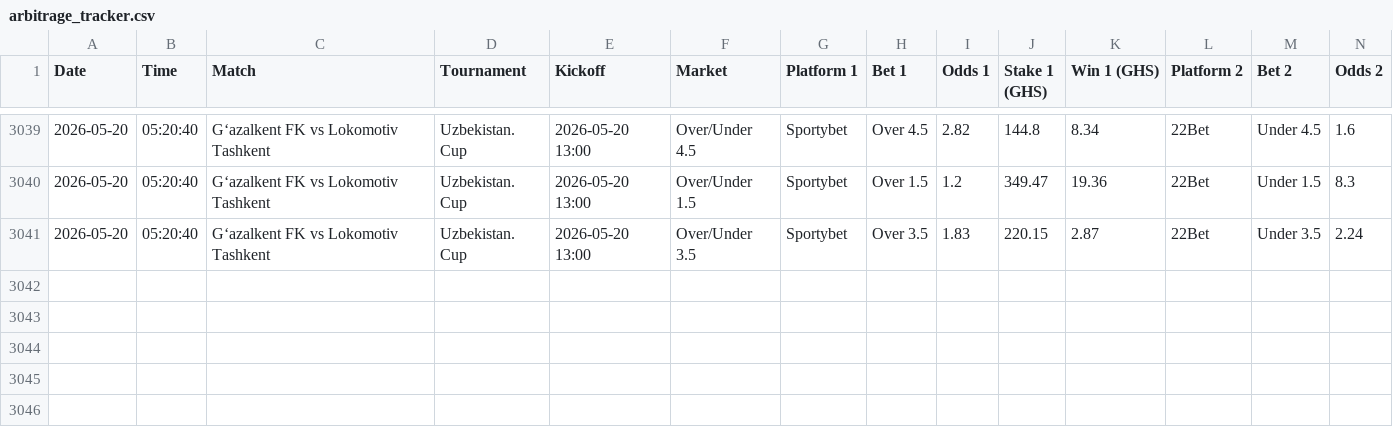
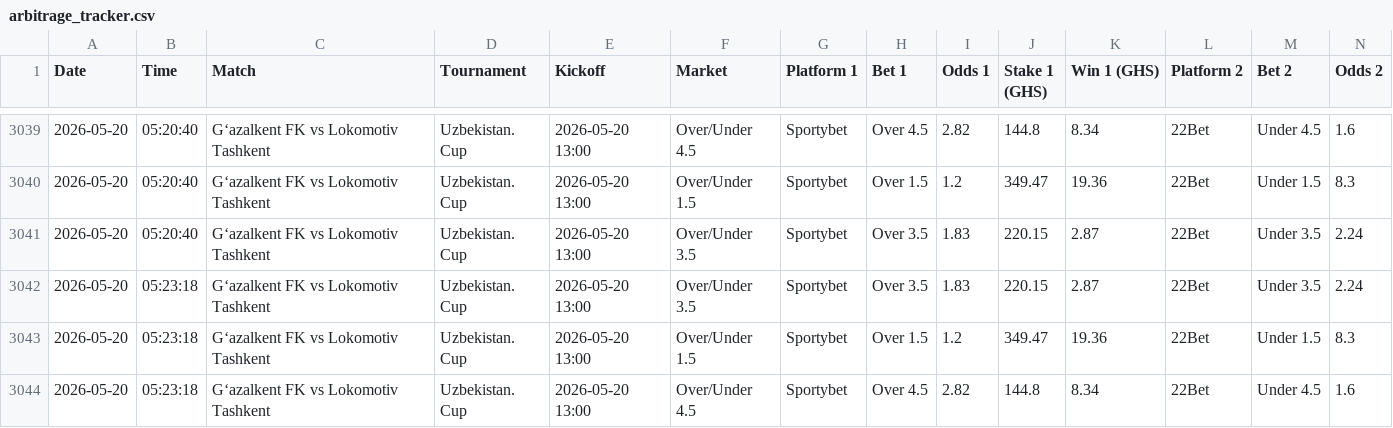
Before and after one commit to ErasmusDuah/ghanaian-odds-market-inefficiency-analysis-system, a CSV file: data/arbitrage_tracker.csv, drawn as a sheet; only a part is shown, gaps mark what is left out; rows hold the shown columns only; the diff names each change by its address in the sheet, - before the commit and + after, or states it on an @@ line.

Commit message:
Auto-update arbitrage tracker

```diff
--- a/data/arbitrage_tracker.csv
+++ b/data/arbitrage_tracker.csv
+row 3042: 2026-05-20 | 05:23:18 | Gʻazalkent FK vs Lokomotiv Tashkent | Uzbekistan. Cup | 2026-05-20 13:00 | Over/Under 3.5 | Sportybet | Over 3.5 | 1.83 | 220.15 | 2.87 | 22Bet | Under 3.5 | 2.24
+row 3043: 2026-05-20 | 05:23:18 | Gʻazalkent FK vs Lokomotiv Tashkent | Uzbekistan. Cup | 2026-05-20 13:00 | Over/Under 1.5 | Sportybet | Over 1.5 | 1.2 | 349.47 | 19.36 | 22Bet | Under 1.5 | 8.3
+row 3044: 2026-05-20 | 05:23:18 | Gʻazalkent FK vs Lokomotiv Tashkent | Uzbekistan. Cup | 2026-05-20 13:00 | Over/Under 4.5 | Sportybet | Over 4.5 | 2.82 | 144.8 | 8.34 | 22Bet | Under 4.5 | 1.6
```
